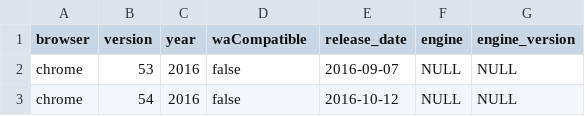
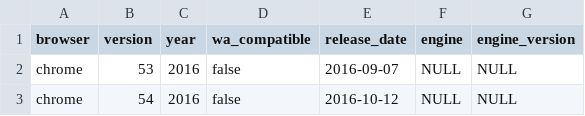
Before and after one commit to web-platform-dx/baseline-browser-mapping, a CSV file: static/all_versions.csv, drawn as a sheet; only a part is shown.

```diff
--- a/static/all_versions.csv
+++ b/static/all_versions.csv
@@ -1,2 +1,2 @@
-"browser","version","year","waCompatible","release_date","engine","engine_version"
+"browser","version","year","wa_compatible","release_date","engine","engine_version"
 "chrome","53","2016","false","2016-09-07","NULL","NULL"
```
Also changed, not shown: static/with_downstream/all_versions.csv, 4 other files.
